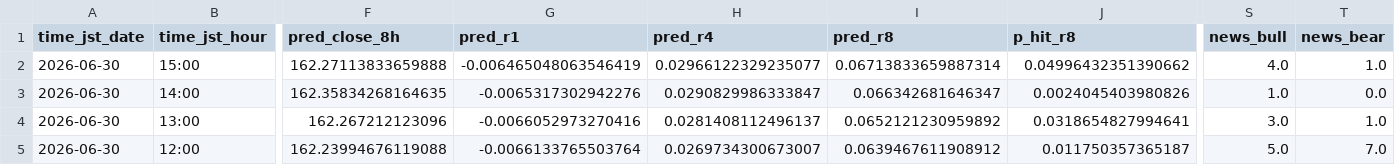
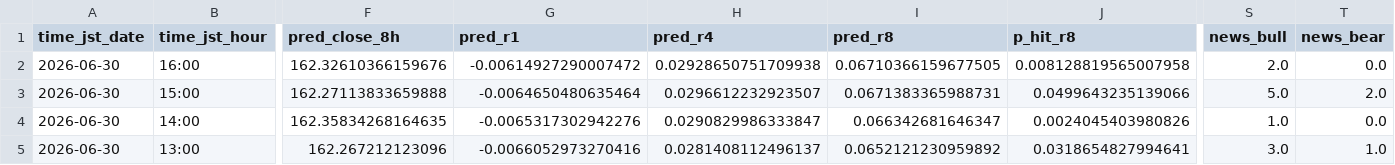
Before and after one commit to sonatinep-hirose/yencast-web-v08, a CSV file: predictions_latest.csv, drawn as a sheet; only a part is shown, gaps mark what is left out; the shorter side is filled out with more unchanged rows; addresses are those after the commit; rows hold the shown columns only; the diff names each change by its address in the sheet, - before the commit and + after, or states it on an @@ line.

Commit message:
update: predictions latest

```diff
--- a/predictions_latest.csv
+++ b/predictions_latest.csv
+row 2: 2026-06-30 | 16:00 | 162.32610366159676 | -0.00614927290007472 | 0.02928650751709938 | 0.06710366159677505 | 0.008128819565007958 | 2.0 | 0.0
-G3 (pred_r1): -0.006465048063546419
+G3 (pred_r1): -0.0064650480635464
-H3 (pred_r4): 0.02966122329235077
+H3 (pred_r4): 0.0296612232923507
-I3 (pred_r8): 0.06713833659887314
+I3 (pred_r8): 0.0671383365988731
-J3 (p_hit_r8): 0.04996432351390662
+J3 (p_hit_r8): 0.0499643235139066
-S3 (news_bull): 4.0
+S3 (news_bull): 5.0
-T3 (news_bear): 1.0
+T3 (news_bear): 2.0
```
